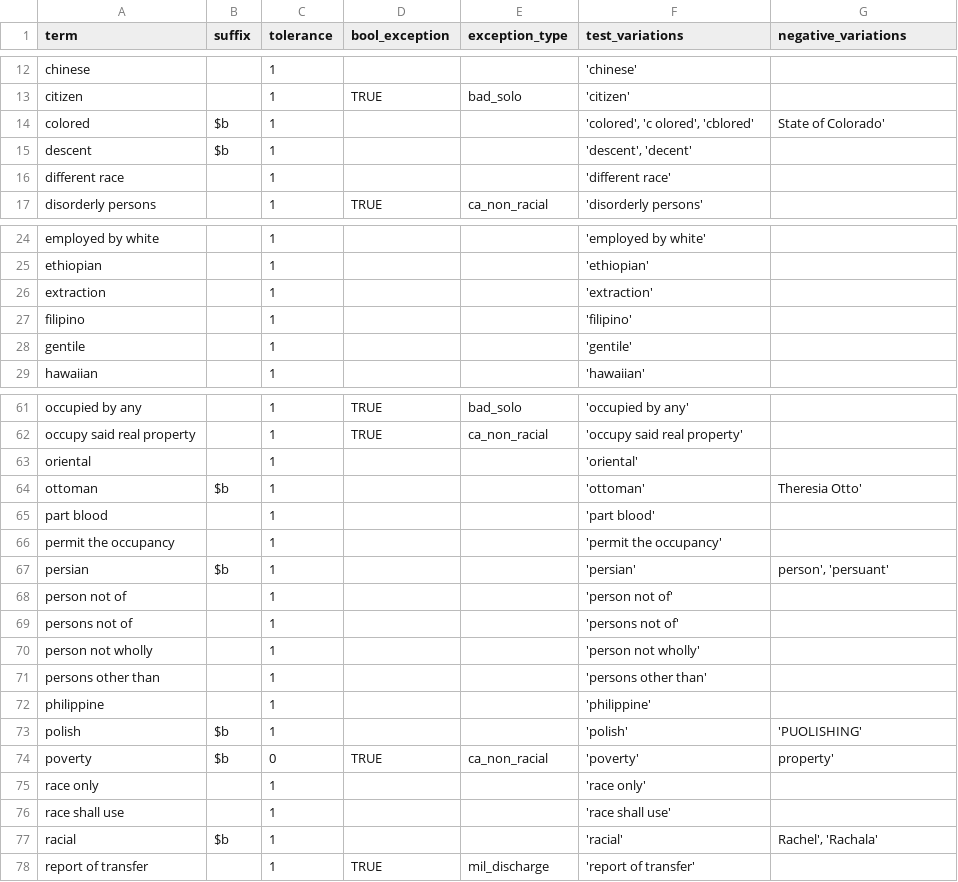
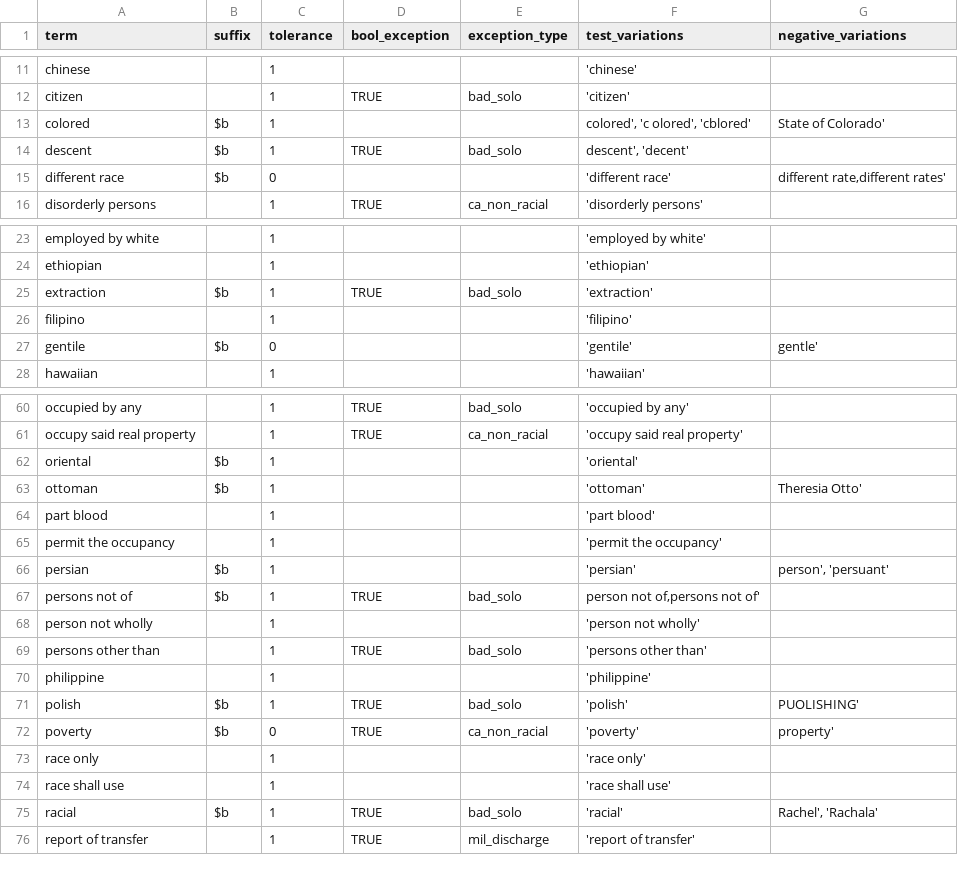
Before and after one commit to UMNLibraries/mp-covenants-term-search-fuzzy, a CSV file: term_search/data/mp-search-terms.csv, drawn as a sheet; only a part is shown, gaps mark what is left out; the diff covers the shown part only.

Commit message:
Updated search terms

```diff
--- a/term_search/data/mp-search-terms.csv
+++ b/term_search/data/mp-search-terms.csv
@@ -13,5 +12,5 @@ chinese,,1,,,'chinese',
 citizen,,1,TRUE,bad_solo,'citizen',
-colored,$b,1,,,"'colored', 'c olored', 'cblored'",State of Colorado'
-descent,$b,1,,,"'descent', 'decent'",
-different race,,1,,,'different race',
+colored,$b,1,,,"colored', 'c olored', 'cblored'",State of Colorado'
+descent,$b,1,TRUE,bad_solo,"descent', 'decent'",
+different race,$b,0,,,'different race',"different rate,different rates'"
 disorderly persons,,1,TRUE,ca_non_racial,'disorderly persons',
@@ -25,5 +24,5 @@ employed by white,,1,,,'employed by white',
 ethiopian,,1,,,'ethiopian',
-extraction,,1,,,'extraction',
+extraction,$b,1,TRUE,bad_solo,'extraction',
 filipino,,1,,,'filipino',
-gentile,,1,,,'gentile',
+gentile,$b,0,,,'gentile',gentle'
 hawaiian,,1,,,'hawaiian',
@@ -62,3 +61,3 @@ occupied by any,,1,TRUE,bad_solo,'occupied by any',
 occupy said real property,,1,TRUE,ca_non_racial,'occupy said real property',
-oriental,,1,,,'oriental',
+oriental,$b,1,,,'oriental',
 ottoman,$b,1,,,'ottoman',Theresia Otto'
@@ -67,8 +66,7 @@ permit the occupancy,,1,,,'permit the occupancy',
 persian,$b,1,,,'persian',"person', 'persuant'"
-person not of,,1,,,'person not of',
-persons not of,,1,,,'persons not of',
+persons not of,$b,1,TRUE,bad_solo,"person not of,persons not of'",
 person not wholly,,1,,,'person not wholly',
-persons other than,,1,,,'persons other than',
+persons other than,,1,TRUE,bad_solo,'persons other than',
 philippine,,1,,,'philippine',
-polish,$b,1,,,'polish','PUOLISHING'
+polish,$b,1,TRUE,bad_solo,'polish',PUOLISHING'
 poverty,$b,0,TRUE,ca_non_racial,'poverty',property'
@@ -76,3 +74,3 @@ race only,,1,,,'race only',
 race shall use,,1,,,'race shall use',
-racial,$b,1,,,'racial',"Rachel', 'Rachala'"
+racial,$b,1,TRUE,bad_solo,'racial',"Rachel', 'Rachala'"
 report of transfer,,1,TRUE,mil_discharge,'report of transfer',
```
Also changed, not shown: 2 removed rows and 23 edited cells elsewhere in this file, 1 other file.
